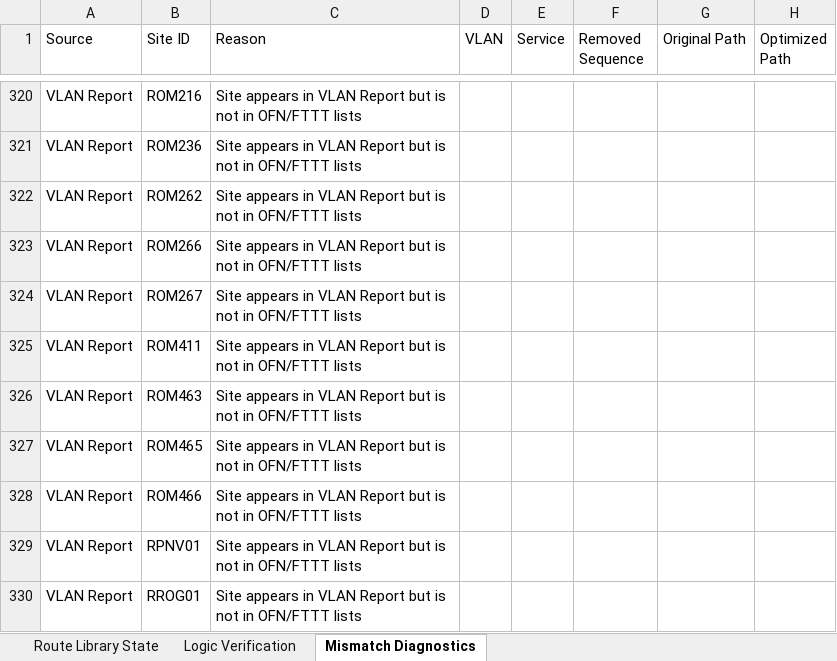
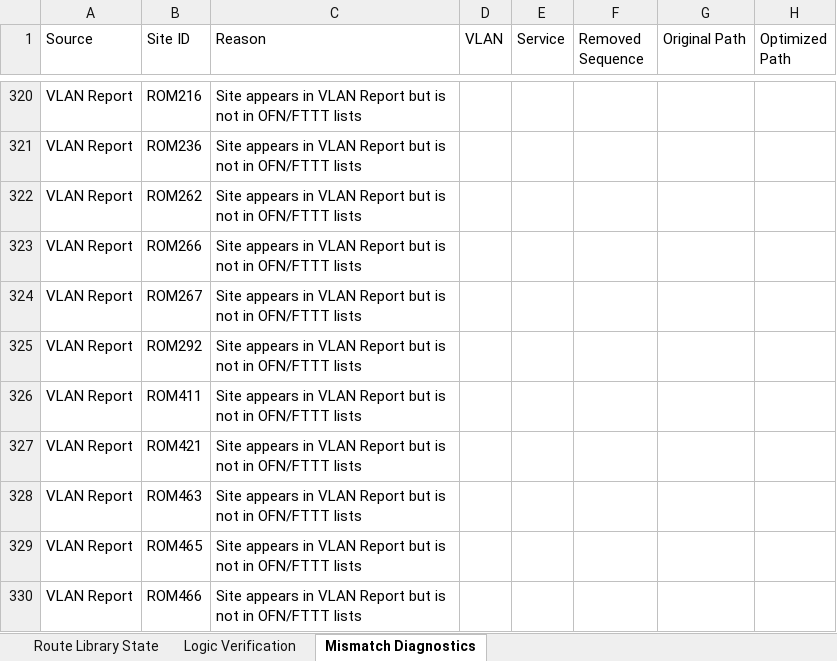
Before and after one commit to asghar-attari1211/network-explorer, an Excel workbook: Logs_Discrepancies.xlsx, sheet Mismatch Diagnostics, drawn as a sheet; only a part is shown, gaps mark what is left out; the shorter side is filled out with more unchanged rows; values as stored, in another font and other column widths than the file's, no borders; the diff names each change by its address in the sheet, - before the commit and + after, or states it on an @@ line.

```diff
--- a/Logs_Discrepancies.xlsx (sheet Mismatch Diagnostics)
+++ b/Logs_Discrepancies.xlsx (sheet Mismatch Diagnostics)
+row 325: VLAN Report | ROM292 | Site appears in VLAN Report but is not in OFN/FTTT lists
+row 327: VLAN Report | ROM421 | Site appears in VLAN Report but is not in OFN/FTTT lists
```
Also changed, not shown: sheet Logic Verification, sheet Route Library State, Consolidated_VLAN_Report_27-Apr-2026.xlsx, Dependencies.xlsx, 2 other files.
